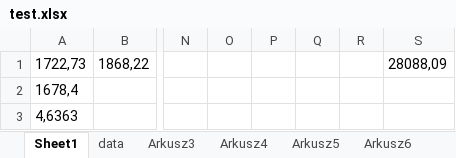
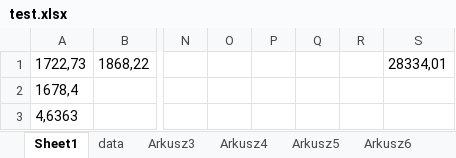
Before and after one commit to lunerien/price_updater, an Excel workbook: test.xlsx, sheet Sheet1, drawn as a sheet; only a part is shown, gaps mark what is left out; values as stored, in another font and other column widths than the file's, no borders; the diff names each change by its address in the sheet, - before the commit and + after, or states it on an @@ line.

```diff
--- a/test.xlsx (sheet Sheet1)
+++ b/test.xlsx (sheet Sheet1)
-S1: 28088,09
+S1: 28334,01
```
Also changed, not shown: 5 other files.
